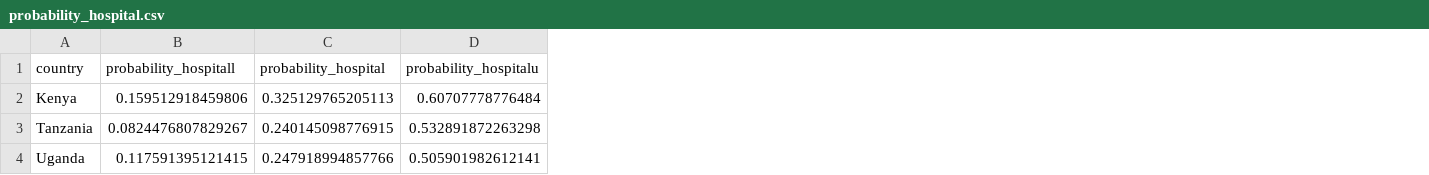
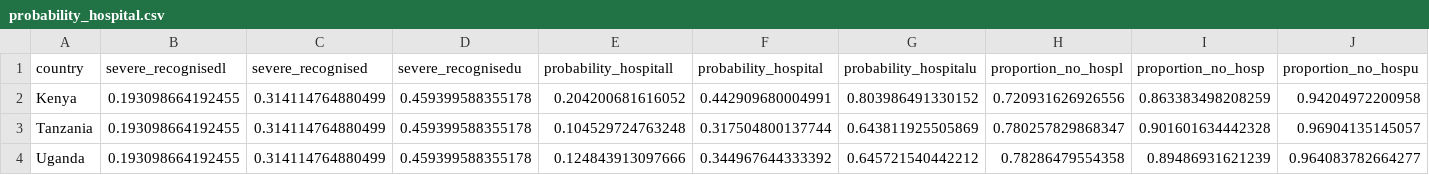
Before and after one commit to mrc-ide/commal, a CSV file: figures_tables/probability_hospital.csv, drawn as a sheet; addresses are those after the commit; the diff names each change by its address in the sheet, - before the commit and + after, or states it on an @@ line.

```diff
--- a/figures_tables/probability_hospital.csv
+++ b/figures_tables/probability_hospital.csv
+column B (severe_recognisedl), rows 2-4: all 0.193098664192455
+column C (severe_recognised), rows 2-4: all 0.314114764880499
+column D (severe_recognisedu), rows 2-4: all 0.459399588355178
+column H (proportion_no_hospl), rows 2-4: 0.720931626926556 | 0.780257829868347 | 0.78286479554358
+column I (proportion_no_hosp), rows 2-4: 0.863383498208259 | 0.901601634442328 | 0.89486931621239
+column J (proportion_no_hospu), rows 2-4: 0.94204972200958 | 0.96904135145057 | 0.964083782664277
-E2 (probability_hospitall): 0.159512918459806
+E2 (probability_hospitall): 0.204200681616052
-F2 (probability_hospital): 0.325129765205113
+F2 (probability_hospital): 0.442909680004991
-G2 (probability_hospitalu): 0.60707778776484
+G2 (probability_hospitalu): 0.803986491330152
-E3 (probability_hospitall): 0.0824476807829267
+E3 (probability_hospitall): 0.104529724763248
-F3 (probability_hospital): 0.240145098776915
+F3 (probability_hospital): 0.317504800137744
-G3 (probability_hospitalu): 0.532891872263298
+G3 (probability_hospitalu): 0.643811925505869
-E4 (probability_hospitall): 0.117591395121415
+E4 (probability_hospitall): 0.124843913097666
-F4 (probability_hospital): 0.247918994857766
+F4 (probability_hospital): 0.344967644333392
-G4 (probability_hospitalu): 0.505901982612141
+G4 (probability_hospitalu): 0.645721540442212
```
Also changed, not shown: 15 other files.
